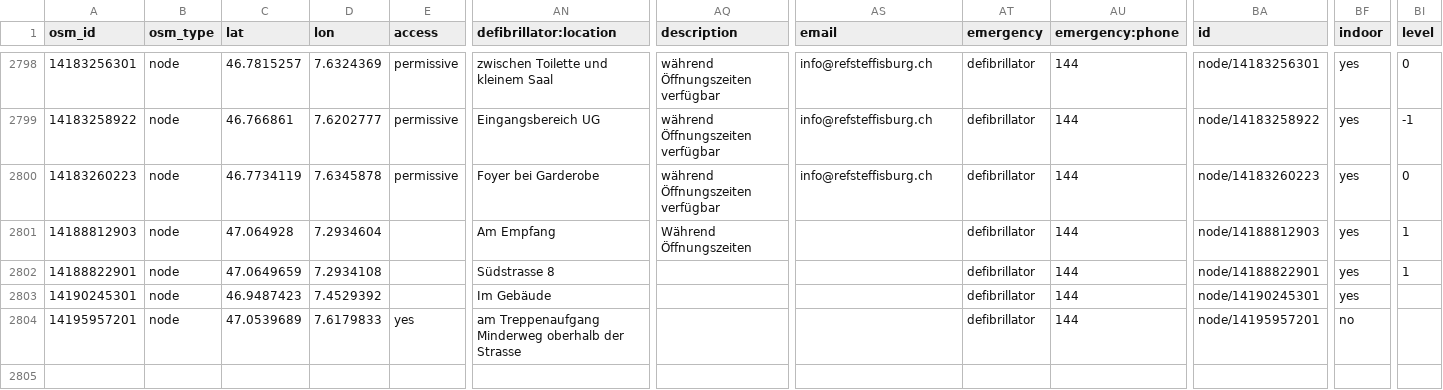
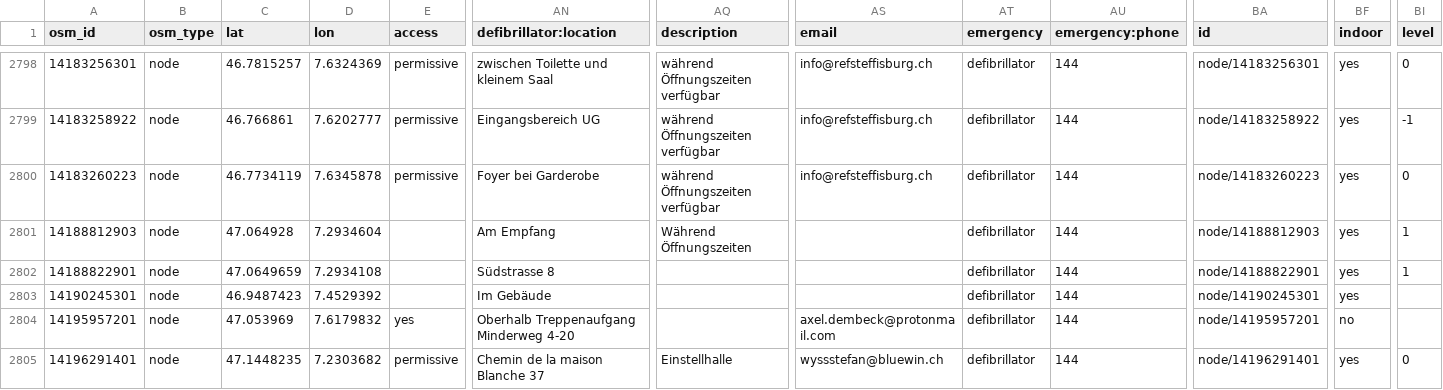
Before and after one commit to defikarte/defi_data, a CSV file: data/csv/defis_kt_be.csv, drawn as a sheet; only a part is shown, gaps mark what is left out; rows hold the shown columns only; the diff names each change by its address in the sheet, - before the commit and + after, or states it on an @@ line.

```diff
--- a/data/csv/defis_kt_be.csv
+++ b/data/csv/defis_kt_be.csv
-C2804 (lat): 47.0539689
+C2804 (lat): 47.053969
-D2804 (lon): 7.6179833
+D2804 (lon): 7.6179832
-AN2804 (defibrillator:location): am Treppenaufgang Minderweg oberhalb der Strasse
+AN2804 (defibrillator:location): Oberhalb Treppenaufgang Minderweg 4-20
-AS2804 (email): (empty)
+AS2804 (email): axel.dembeck@protonmail.com
+row 2805: 14196291401 | node | 47.1448235 | 7.2303682 | permissive | Chemin de la maison Blanche 37 | Einstellhalle | wyssstefan@bluewin.ch | defibrillator | 144 | node/14196291401 | yes | 0
```
Also changed, not shown: data/csv/defis_dispo_knzsg.csv, data/csv/defis_kt_ag.csv, 4 other files.
